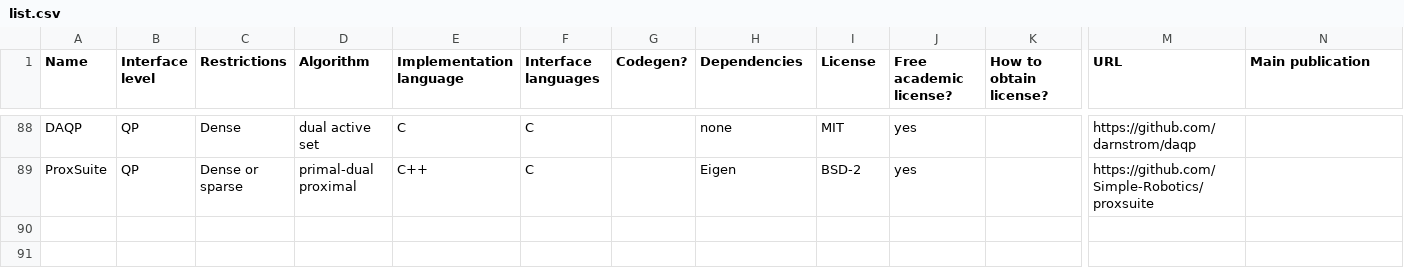
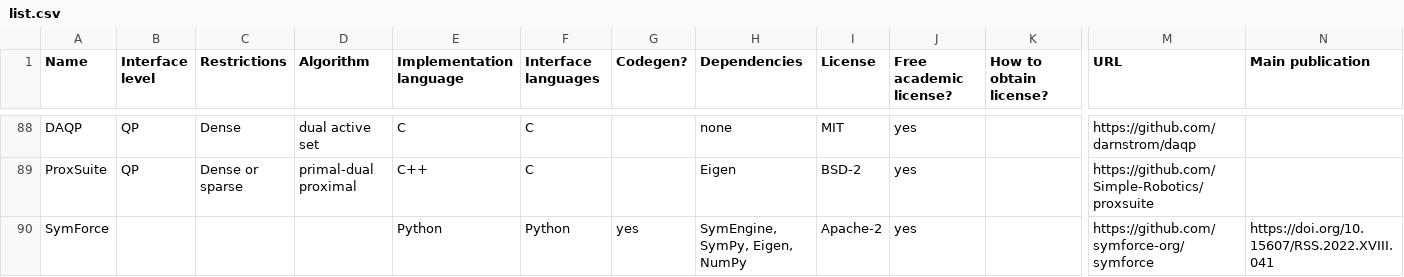
Before and after one commit to meco-group/dynamic_optimization_inventory, a CSV file: list.csv, drawn as a sheet; only a part is shown, gaps mark what is left out; rows hold the shown columns only; the diff names each change by its address in the sheet, - before the commit and + after, or states it on an @@ line.

Commit message:
Update list.csv

```diff
--- a/list.csv
+++ b/list.csv
+row 90: SymForce |  |  |  | Python | Python | yes | SymEngine, SymPy, Eigen, NumPy | Apache-2 | yes |  | https://github.com/symforce-org/symforce | https://doi.org/10.15607/RSS.2022.XVIII.041
```
